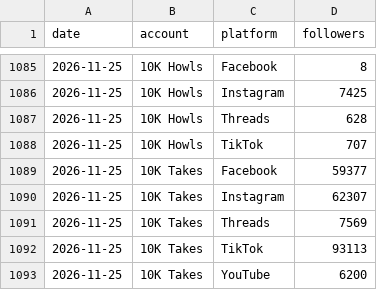
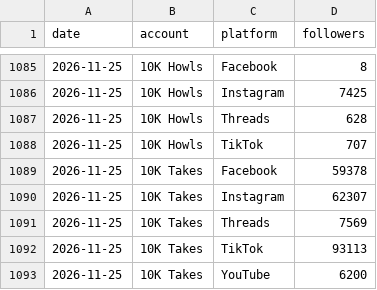
Before and after one commit to 10000takes/10k-hub, a CSV file: followers.csv, drawn as a sheet; only a part is shown, gaps mark what is left out.

Commit message:
Follower snapshot 2026-11-25

```diff
--- a/followers.csv
+++ b/followers.csv
@@ -1088,3 +1088,3 @@ date,account,platform,followers
 2026-11-25,10K Howls,TikTok,707
-2026-11-25,10K Takes,Facebook,59377
+2026-11-25,10K Takes,Facebook,59378
 2026-11-25,10K Takes,Instagram,62307
```
Also changed, not shown: metrics.csv, post_metrics.csv, 1 other file.
